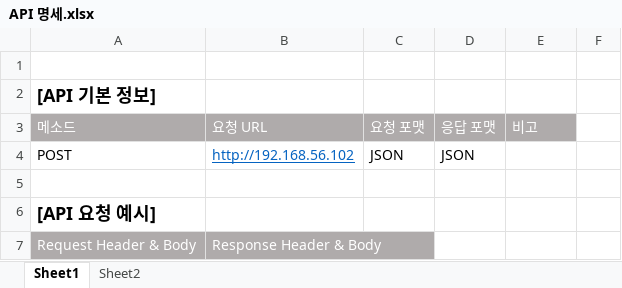
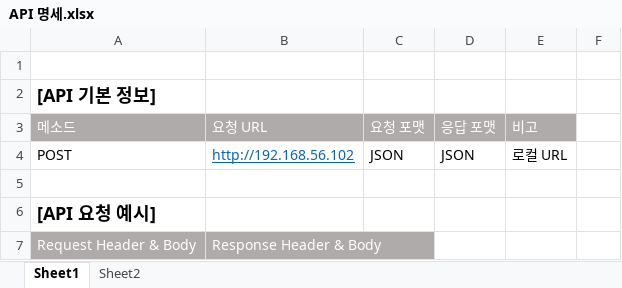
Before and after one commit to nayoonv/game-server, an Excel workbook: 코딩/API 명세.xlsx, sheet Sheet1, drawn as a sheet; only a part is shown; values as stored, in another font and other column widths than the file's, no borders; the diff covers the shown part only; the diff names each change by its address in the sheet, - before the commit and + after, or states it on an @@ line.

```diff
--- a/코딩/API 명세.xlsx (sheet Sheet1)
+++ b/코딩/API 명세.xlsx (sheet Sheet1)
-E4 (비고): (empty)
+E4 (비고): 로컬 URL
```
Also changed, not shown: 8 added rows, 8 removed rows, 18 moved rows, 3 edited cells and cell formats elsewhere in this sheet, 설계/테이블 구성.xlsx, 36 other files.
